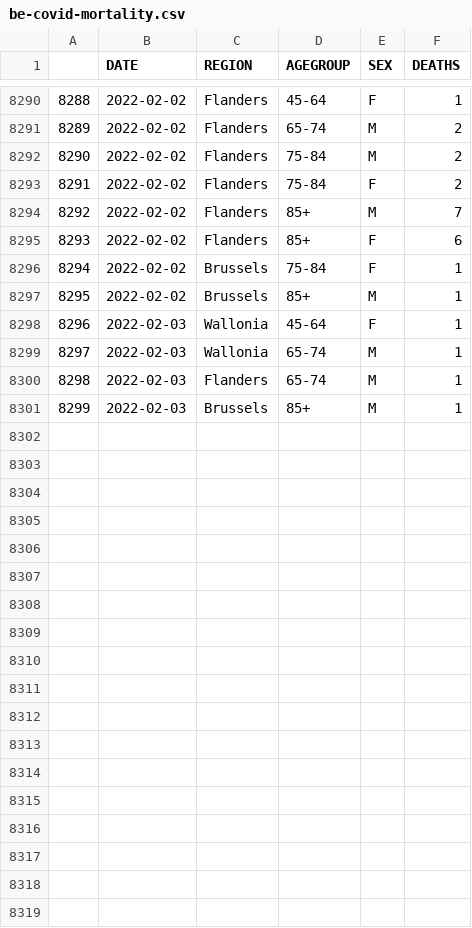
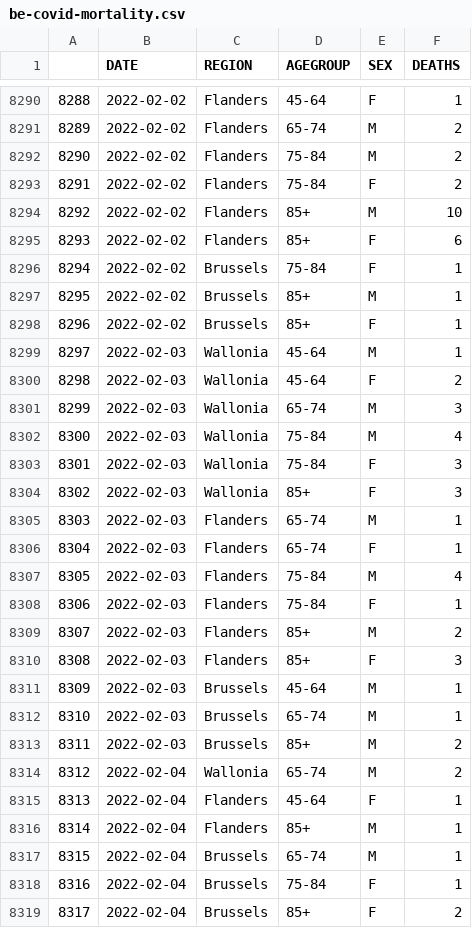
Before and after one commit to pschaus/covidatabe, a CSV file: static/csv/be-covid-mortality.csv, drawn as a sheet; only a part is shown, gaps mark what is left out; addresses are those after the commit; the diff covers the shown part only; the diff names each change by its address in the sheet, - before the commit and + after, or states it on an @@ line.

```diff
--- a/static/csv/be-covid-mortality.csv
+++ b/static/csv/be-covid-mortality.csv
-F8294 (DEATHS): 7
+F8294 (DEATHS): 10
+row 8298: 8296 | 2022-02-02 | Brussels | 85+ | F | 1
@@ column A renumbered between rows 8299 and 8311 @@
-E8299 (SEX): F
+E8299 (SEX): M
+row 8300: 8298 | 2022-02-03 | Wallonia | 45-64 | F | 2
-F8301 (DEATHS): 1
+F8301 (DEATHS): 3
+row 8302: 8300 | 2022-02-03 | Wallonia | 75-84 | M | 4
+row 8303: 8301 | 2022-02-03 | Wallonia | 75-84 | F | 3
+row 8304: 8302 | 2022-02-03 | Wallonia | 85+ | F | 3
+row 8306: 8304 | 2022-02-03 | Flanders | 65-74 | F | 1
+row 8307: 8305 | 2022-02-03 | Flanders | 75-84 | M | 4
+row 8308: 8306 | 2022-02-03 | Flanders | 75-84 | F | 1
+row 8309: 8307 | 2022-02-03 | Flanders | 85+ | M | 2
+row 8310: 8308 | 2022-02-03 | Flanders | 85+ | F | 3
-D8311 (AGEGROUP): 85+
+D8311 (AGEGROUP): 45-64
+row 8312: 8310 | 2022-02-03 | Brussels | 65-74 | M | 1
+row 8313: 8311 | 2022-02-03 | Brussels | 85+ | M | 2
+row 8314: 8312 | 2022-02-04 | Wallonia | 65-74 | M | 2
+row 8315: 8313 | 2022-02-04 | Flanders | 45-64 | F | 1
+row 8316: 8314 | 2022-02-04 | Flanders | 85+ | M | 1
+row 8317: 8315 | 2022-02-04 | Brussels | 65-74 | M | 1
+row 8318: 8316 | 2022-02-04 | Brussels | 75-84 | F | 1
+row 8319: 8317 | 2022-02-04 | Brussels | 85+ | F | 2
```
Also changed, not shown: 2 edited cells elsewhere in this file, static/csv/be-covid-provinces-all.csv, 8 other files.
